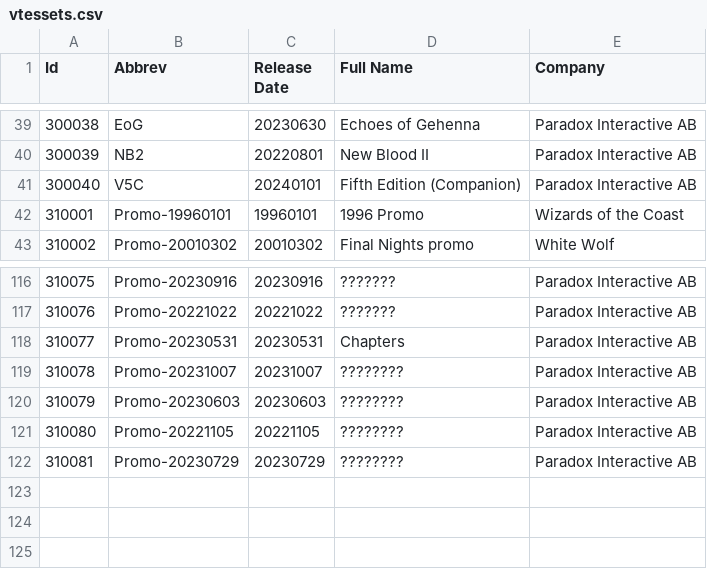
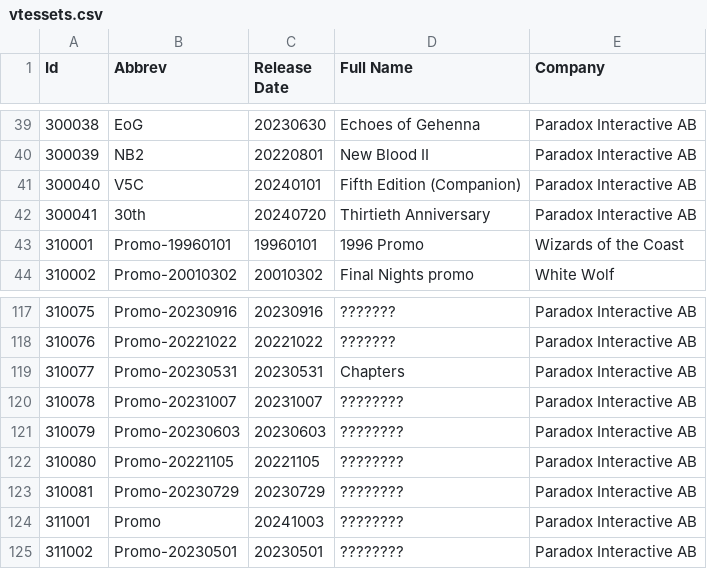
Before and after one commit to Nosk14/bloodlibrary-backend, a CSV file: vtescards/api/data/vtessets.csv, drawn as a sheet; only a part is shown, gaps mark what is left out.

Commit message:
New CSVs and import data as command (#25)
* New CSVs and import data as command

```diff
--- a/vtescards/api/data/vtessets.csv
+++ b/vtescards/api/data/vtessets.csv
@@ -41,2 +41,3 @@
 "300040","V5C","20240101","Fifth Edition (Companion)","Paradox Interactive AB"
+"300041","30th","20240720","Thirtieth Anniversary","Paradox Interactive AB"
 "310001","Promo-19960101","19960101","1996 Promo","Wizards of the Coast"
@@ -122 +123,3 @@
 "310081","Promo-20230729","20230729","????????", "Paradox Interactive AB"
+"311001","Promo","20241003","????????", "Paradox Interactive AB"
+"311002","Promo-20230501","20230501","????????", "Paradox Interactive AB"
```
Also changed, not shown: 12 other files.
